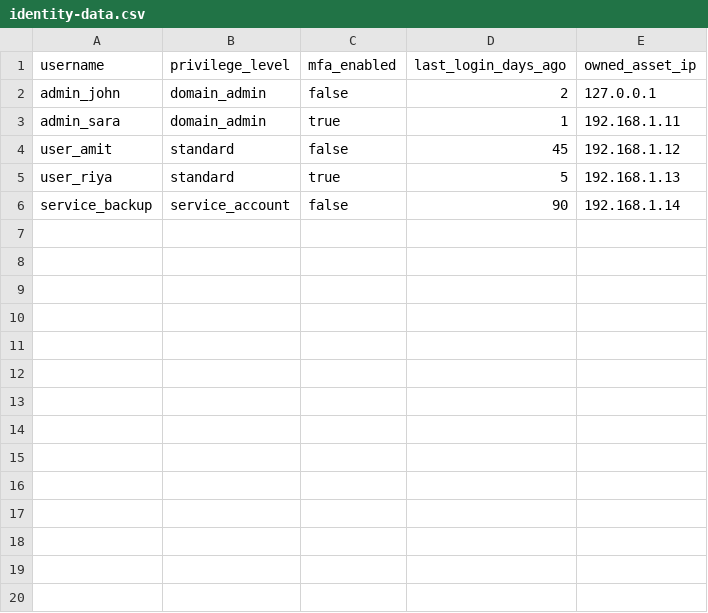
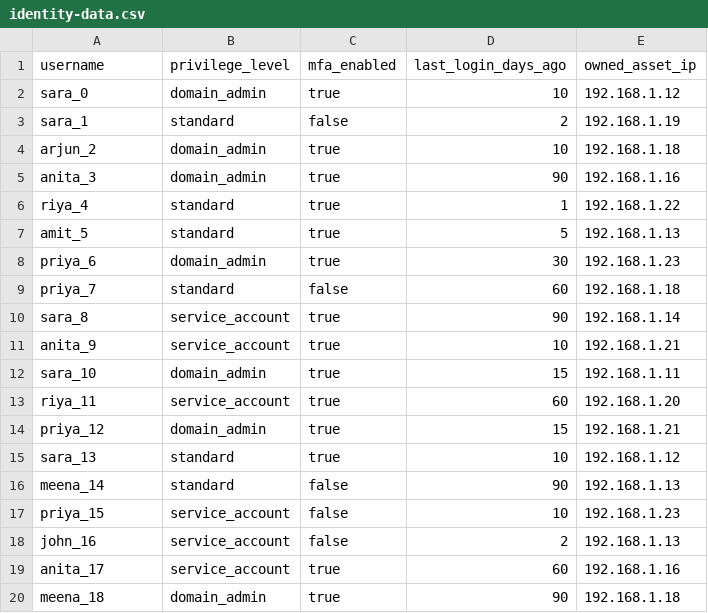
Before and after one commit to Ishua-code/XENTRA-Threat-Identity-Fusion-System, a CSV file: lab-setup/identity-data.csv, drawn as a sheet; only a part is shown; the diff covers the shown part only.

```diff
--- a/lab-setup/identity-data.csv
+++ b/lab-setup/identity-data.csv
@@ -1,6 +1,20 @@
 username,privilege_level,mfa_enabled,last_login_days_ago,owned_asset_ip
-admin_john,domain_admin,false,2,127.0.0.1
-admin_sara,domain_admin,true,1,192.168.1.11
-user_amit,standard,false,45,192.168.1.12
-user_riya,standard,true,5,192.168.1.13
-service_backup,service_account,false,90,192.168.1.14
+sara_0,domain_admin,true,10,192.168.1.12
+sara_1,standard,false,2,192.168.1.19
+arjun_2,domain_admin,true,10,192.168.1.18
+anita_3,domain_admin,true,90,192.168.1.16
+riya_4,standard,true,1,192.168.1.22
+amit_5,standard,true,5,192.168.1.13
+priya_6,domain_admin,true,30,192.168.1.23
+priya_7,standard,false,60,192.168.1.18
+sara_8,service_account,true,90,192.168.1.14
+anita_9,service_account,true,10,192.168.1.21
+sara_10,domain_admin,true,15,192.168.1.11
+riya_11,service_account,true,60,192.168.1.20
+priya_12,domain_admin,true,15,192.168.1.21
+sara_13,standard,true,10,192.168.1.12
+meena_14,standard,false,90,192.168.1.13
+priya_15,service_account,false,10,192.168.1.23
+john_16,service_account,false,2,192.168.1.13
+anita_17,service_account,true,60,192.168.1.16
+meena_18,domain_admin,true,90,192.168.1.18
```
Also changed, not shown: 11 added rows elsewhere in this file, engine/real-enriched-vulnerabilities.csv, engine/scored-identities.csv, 13 other files.
